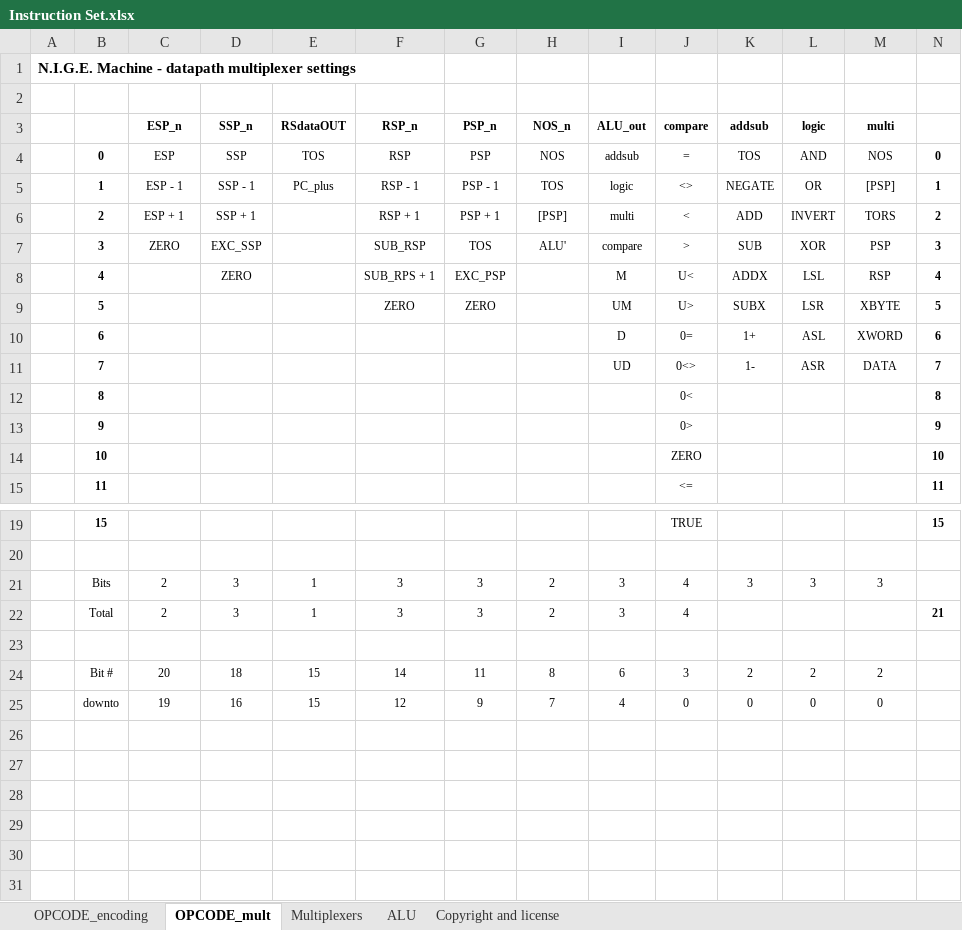
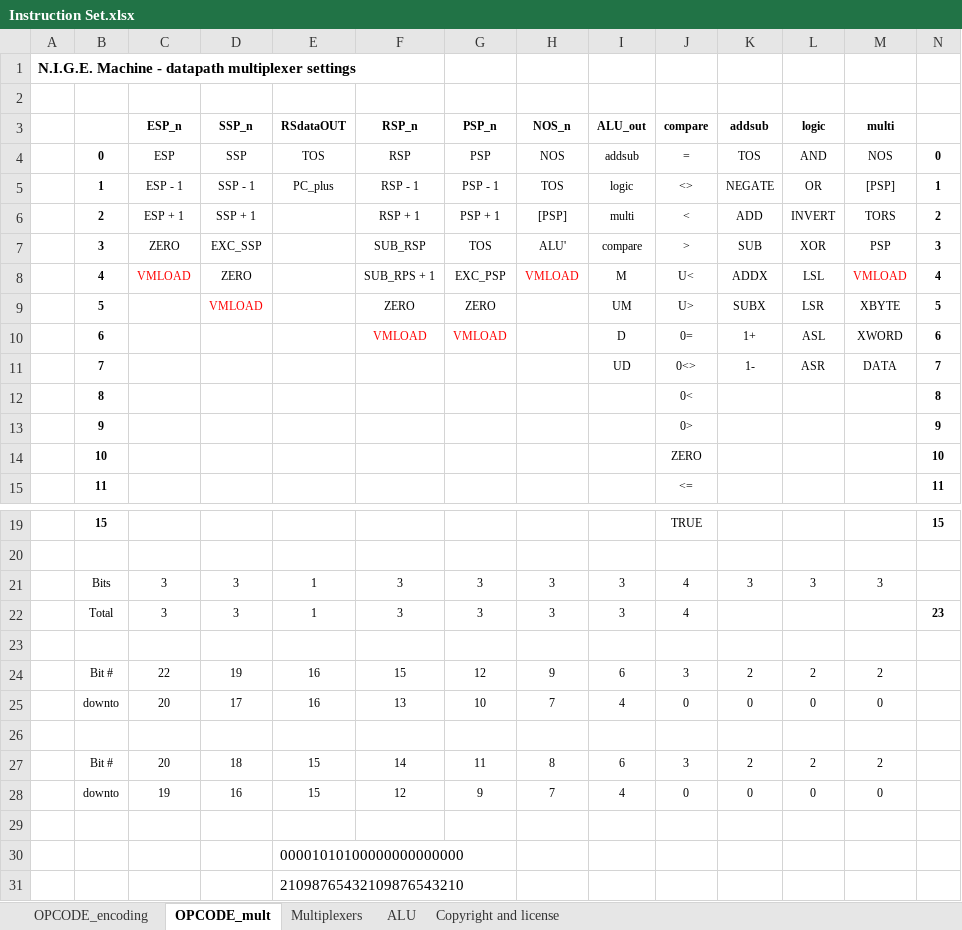
Before and after one commit to Anding/N.I.G.E.-Machine, an Excel workbook: Resources/Instruction Set.xlsx, sheet OPCODE_mult, drawn as a sheet; only a part is shown, gaps mark what is left out; values as stored, in another font and other column widths than the file's, no borders; the diff names each change by its address in the sheet, - before the commit and + after, or states it on an @@ line.

Commit message:
Widened microcode to allow for stack pointers and registers to be updated from the VM store with a PAUSE instruction.
Split internal microcode to locations 64-128 in the microcode ROM, thus freeing space for some further opcodes in the range 0-63 in future.

```diff
--- a/Resources/Instruction Set.xlsx (sheet OPCODE_mult)
+++ b/Resources/Instruction Set.xlsx (sheet OPCODE_mult)
-C8 (ESP_n): (empty)
+C8 (ESP_n): VMLOAD
-H8 (NOS_n): (empty)
+H8 (NOS_n): VMLOAD
-M8 (multi): RSP
+M8 (multi): VMLOAD
-M8 text colour: black
+M8 text colour: #FF0000
-D9 (SSP_n): (empty)
+D9 (SSP_n): VMLOAD
-F10 (RSP_n): (empty)
+F10 (RSP_n): VMLOAD
-G10 (PSP_n): (empty)
+G10 (PSP_n): VMLOAD
-C21:C22 (ESP_n): 2
+C21:C22 (ESP_n): 3
-H21:H22 (NOS_n): 2
+H21:H22 (NOS_n): 3
-N22: 21
+N22: 23
+row 23: (empty)
+row 24:  | Bit # | 22 | 19 | 16 | 15 | 12 | 9 | 6 | 3 | 2 | 2 | 2
+row 25:  | downto | 20 | 17 | 16 | 13 | 10 | 7 | 4 | 0 | 0 | 0 | 0
+row 29: (empty)
+row 30:  |  |  |  | 00001010100000000000000
+row 31:  |  |  |  | 21098765432109876543210
```
Also changed, not shown: sheet OPCODE_encoding, formulas that keep their value, 4 other files.
